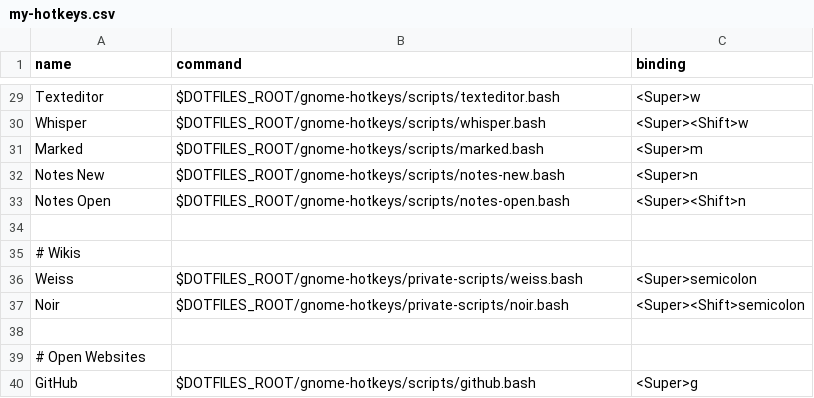
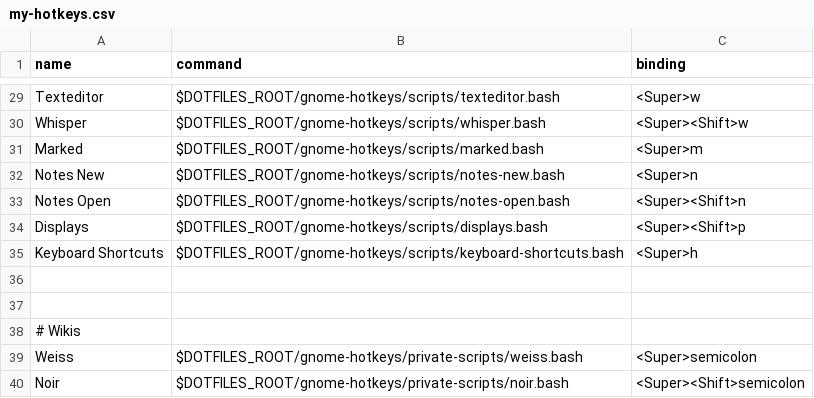
Before and after one commit to fishberg/dotfiles, a CSV file: gnome-hotkeys/configs/my-hotkeys.csv, drawn as a sheet; only a part is shown, gaps mark what is left out; the shorter side is filled out with more unchanged rows; the diff names each change by its address in the sheet, - before the commit and + after, or states it on an @@ line.

Commit message:
new gnome hotkeys

```diff
--- a/gnome-hotkeys/configs/my-hotkeys.csv
+++ b/gnome-hotkeys/configs/my-hotkeys.csv
+row 34: Displays | $DOTFILES_ROOT/gnome-hotkeys/scripts/displays.bash | <Super><Shift>p
+row 35: Keyboard Shortcuts | $DOTFILES_ROOT/gnome-hotkeys/scripts/keyboard-shortcuts.bash | <Super>h
+row 36: (empty)
```
Also changed, not shown: 2 other files.
